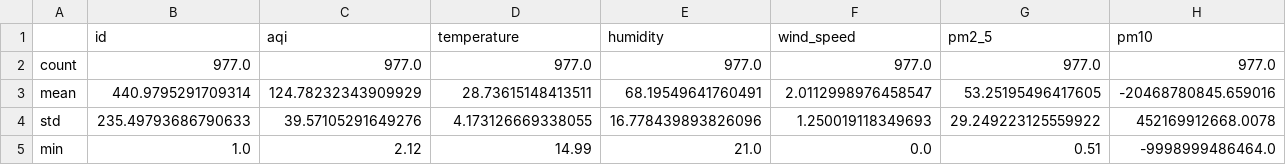
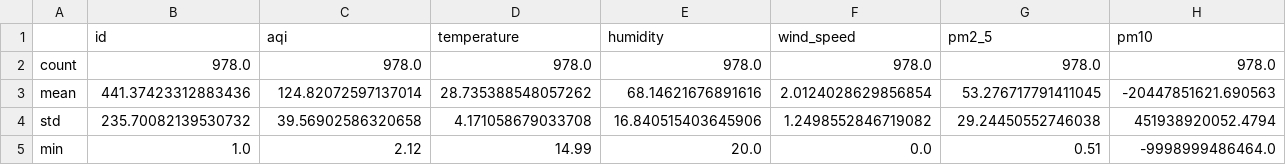
Before and after one commit to HibaAmin12/aqi-data-logger, a CSV file: eda_outputs/statistical_summary.csv, drawn as a sheet; only a part is shown; the diff covers the shown part only; the diff names each change by its address in the sheet, - before the commit and + after, or states it on an @@ line.

```diff
--- a/eda_outputs/statistical_summary.csv
+++ b/eda_outputs/statistical_summary.csv
-B2 (id): 977.0
+B2 (id): 978.0
-C2 (aqi): 977.0
+C2 (aqi): 978.0
-D2 (temperature): 977.0
+D2 (temperature): 978.0
-E2 (humidity): 977.0
+E2 (humidity): 978.0
-F2 (wind_speed): 977.0
+F2 (wind_speed): 978.0
-G2 (pm2_5): 977.0
+G2 (pm2_5): 978.0
-H2 (pm10): 977.0
+H2 (pm10): 978.0
-B3 (id): 440.9795291709314
+B3 (id): 441.37423312883436
-C3 (aqi): 124.78232343909929
+C3 (aqi): 124.82072597137014
-D3 (temperature): 28.73615148413511
+D3 (temperature): 28.735388548057262
-E3 (humidity): 68.19549641760491
+E3 (humidity): 68.14621676891616
-F3 (wind_speed): 2.0112998976458547
+F3 (wind_speed): 2.0124028629856854
-G3 (pm2_5): 53.25195496417605
+G3 (pm2_5): 53.276717791411045
-H3 (pm10): -20468780845.659016
+H3 (pm10): -20447851621.690563
-B4 (id): 235.49793686790633
+B4 (id): 235.70082139530732
-C4 (aqi): 39.57105291649276
+C4 (aqi): 39.56902586320658
-D4 (temperature): 4.173126669338055
+D4 (temperature): 4.171058679033708
-E4 (humidity): 16.778439893826096
+E4 (humidity): 16.840515403645906
-F4 (wind_speed): 1.250019118349693
+F4 (wind_speed): 1.2498552846719082
-G4 (pm2_5): 29.249223125559922
+G4 (pm2_5): 29.24450552746038
-H4 (pm10): 452169912668.0078
+H4 (pm10): 451938920052.4794
-E5 (humidity): 21.0
+E5 (humidity): 20.0
```
Also changed, not shown: 23 edited cells elsewhere in this file, eda_outputs/standardized_data.csv, 21 other files.
